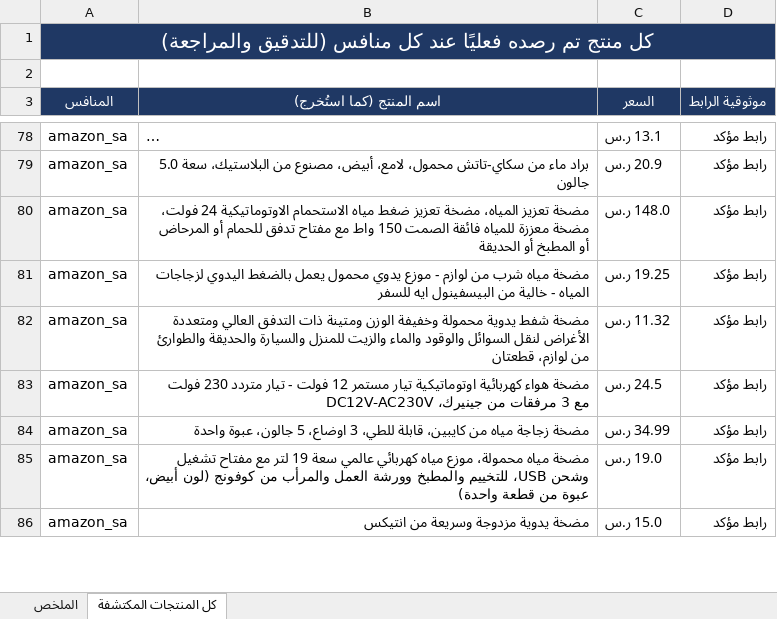
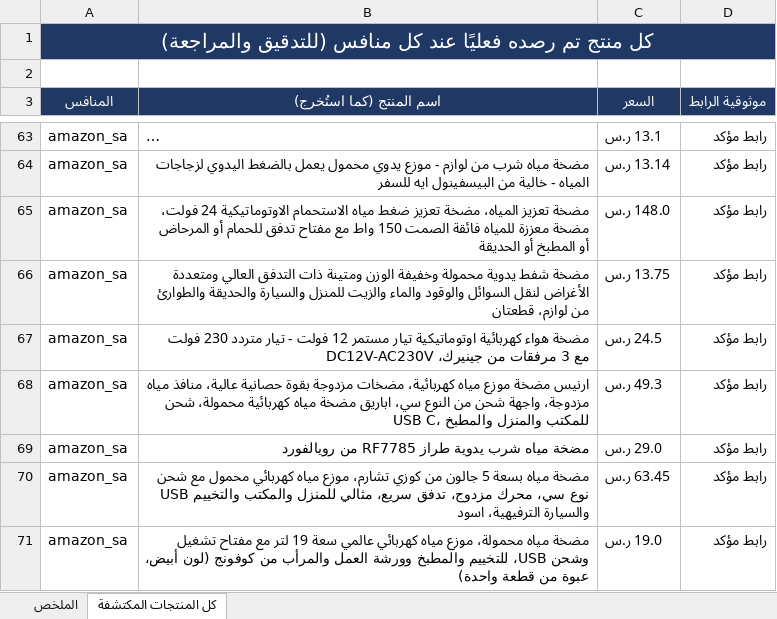
Before and after one commit to wael1997/techtime-market-data, an Excel workbook: data/تقرير_المنافسين.xlsx, sheet كل المنتجات المكتشفة, drawn as a sheet; only a part is shown, gaps mark what is left out; the shorter side is filled out with more unchanged rows; long unchanged cells end in …; values as stored, in another font and other column widths than the file's, no borders; removed rows and columns are numbered as before the commit, all else as after; the diff covers the shown part only; the diff names each change by its address in the sheet, - before the commit and + after, or states it on an @@ line.

```diff
--- a/data/تقرير_المنافسين.xlsx (sheet كل المنتجات المكتشفة)
+++ b/data/تقرير_المنافسين.xlsx (sheet كل المنتجات المكتشفة)
-B64 (اسم المنتج (كما استُخرج)): براد ماء من سكاي-تاتش محمول، لامع، أبيض، مصنوع من البلاستيك، سعة 5.0 جالون
+B64 (اسم المنتج (كما استُخرج)): مضخة مياه شرب من لوازم - موزع يدوي محمول يعمل بالضغط اليدوي لزجاجات المياه - خالية من البيسفينول ايه للسفر
-C64 (السعر): 20.9 ر.س
+C64 (السعر): 13.14 ر.س
-row 81: amazon_sa | مضخة مياه شرب من لوازم - موزع يدوي محمول يعمل بالضغط اليدوي لزجاجات المياه - خالية من البيسفينول ايه للسفر | 19.25 ر.س | رابط مؤكد
-C66 (السعر): 11.32 ر.س
+C66 (السعر): 13.75 ر.س
-B68 (اسم المنتج (كما استُخرج)): مضخة زجاجة مياه من كايبين، قابلة للطي، 3 اوضاع، 5 جالون، عبوة واحدة
+B68 (اسم المنتج (كما استُخرج)): ارنيس مضخة موزع مياه كهربائية، مضخات مزدوجة بقوة حصانية عالية، منافذ مياه مزدوجة، واجهة شحن من النوع سي، اباريق مضخة مياه كهربائية محمولة، شحن USB C، للمكتب والمنزل والمطبخ
-C68 (السعر): 34.99 ر.س
+C68 (السعر): 49.3 ر.س
+row 69: amazon_sa | مضخة مياه شرب يدوية طراز RF7785 من رويالفورد | 29.0 ر.س | رابط مؤكد
+row 70: amazon_sa | مضخة مياه بسعة 5 جالون من كوزي تشارم، موزع مياه كهربائي محمول مع شحن USB نوع سي، محرك مزدوج، تدفق سريع، مثالي للمنزل والمكتب والتخييم والسيارة الترفيهية، اسود | 63.45 ر.س | رابط مؤكد
```
Also changed, not shown: 5 added rows, 38 removed rows, 6 moved rows and 36 edited cells elsewhere in this sheet, sheet الملخص, 2 other files.
